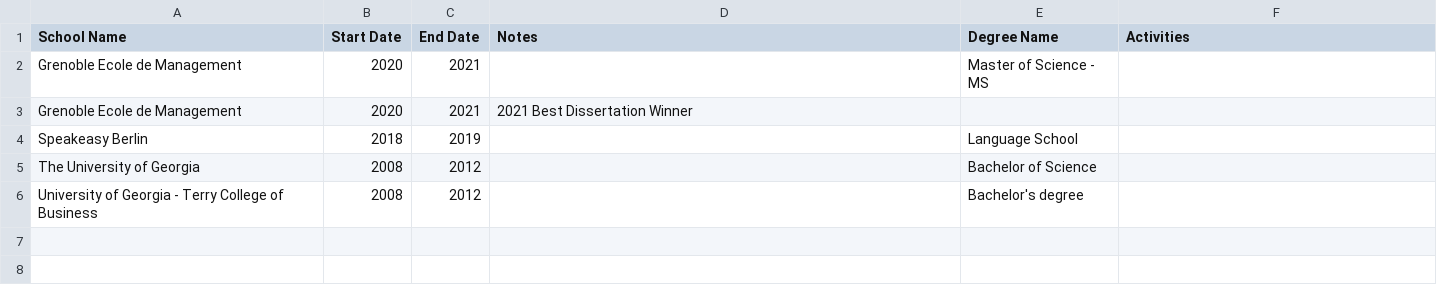
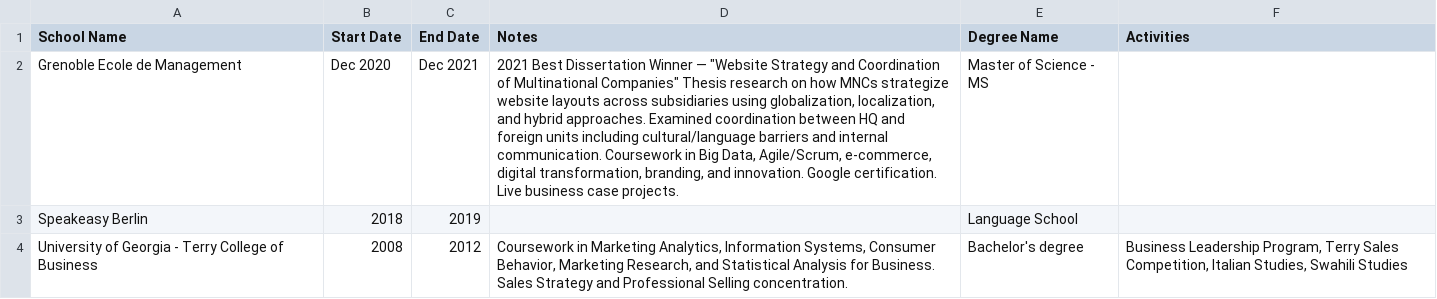
Before and after one commit to skywalklab/portfolio-mcp, a CSV file: src/lib/experience/linkedin-education.csv, drawn as a sheet.

```diff
--- a/src/lib/experience/linkedin-education.csv
+++ b/src/lib/experience/linkedin-education.csv
@@ -1,6 +1,4 @@
 School Name,Start Date,End Date,Notes,Degree Name,Activities
-Grenoble Ecole de Management,2020,2021,,Master of Science - MS,
-Grenoble Ecole de Management,2020,2021,2021 Best Dissertation Winner,,
+Grenoble Ecole de Management,Dec 2020,Dec 2021,"2021 Best Dissertation Winner — ""Website Strategy and Coordination of Multinational Companies""  Thesis research on how MNCs strategize website layouts across subsidiaries using globalization, localization, and hybrid approaches. Examined coordination between HQ and foreign units including cultural/language barriers and internal communication.  Coursework in Big Data, Agile/Scrum, e-commerce, digital transformation, branding, and innovation. Google certification. Live business case projects.",Master of Science - MS,
 Speakeasy Berlin,2018,2019,,Language School,
-The University of Georgia,2008,2012,,Bachelor of Science,
-University of Georgia - Terry College of Business,2008,2012,,Bachelor's degree,
+University of Georgia - Terry College of Business,2008,2012,"Coursework in Marketing Analytics, Information Systems, Consumer Behavior, Marketing Research, and Statistical Analysis for Business. Sales Strategy and Professional Selling concentration.",Bachelor's degree,"Business Leadership Program, Terry Sales Competition, Italian Studies, Swahili Studies"
```
Also changed, not shown: src/lib/experience/linkedin-positions.csv.
